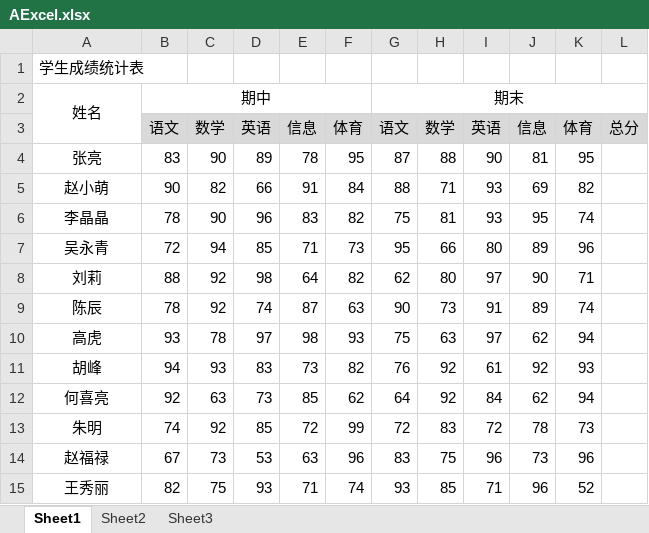
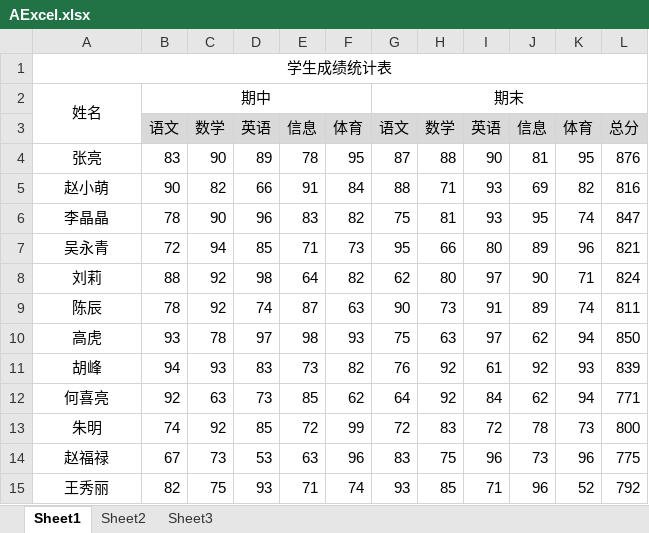
Before and after one commit to CancerXiaoAi/demo, an Excel workbook: 大学信息技术/期末考试-复习/复习题/第1题/AExcel.xlsx, sheet Sheet1, drawn as a sheet; values as stored, in another font and other column widths than the file's, no borders; conditional formats not drawn; the diff names each change by its address in the sheet, - before the commit and + after, or states it on an @@ line.

```diff
--- a/大学信息技术/期末考试-复习/复习题/第1题/AExcel.xlsx (sheet Sheet1)
+++ b/大学信息技术/期末考试-复习/复习题/第1题/AExcel.xlsx (sheet Sheet1)
-A1 alignment: left
+A1 alignment: center
+A1:L1 merged
-L4: (empty)
+L4: 876
-L5: (empty)
+L5: 816
-L6: (empty)
+L6: 847
-L7: (empty)
+L7: 821
-L8: (empty)
+L8: 824
-L9: (empty)
+L9: 811
-L10: (empty)
+L10: 850
-L11: (empty)
+L11: 839
-L12: (empty)
+L12: 771
-L13: (empty)
+L13: 800
-L14: (empty)
+L14: 775
-L15: (empty)
+L15: 792
```
Also changed, not shown: sheet Sheet2, charts or pictures, 12 other files.
